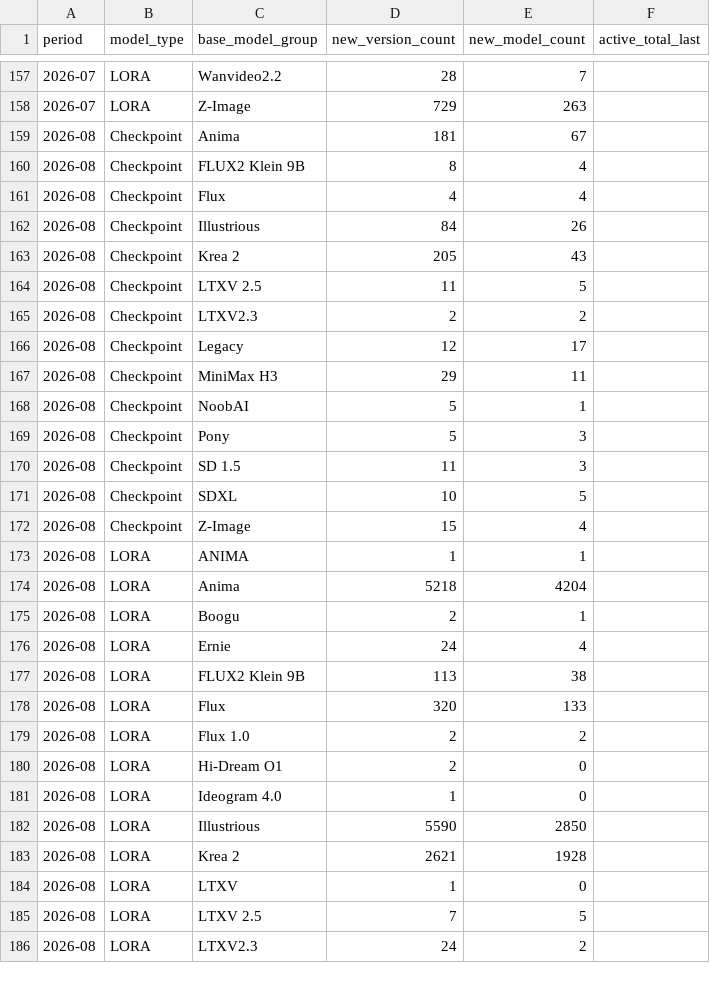
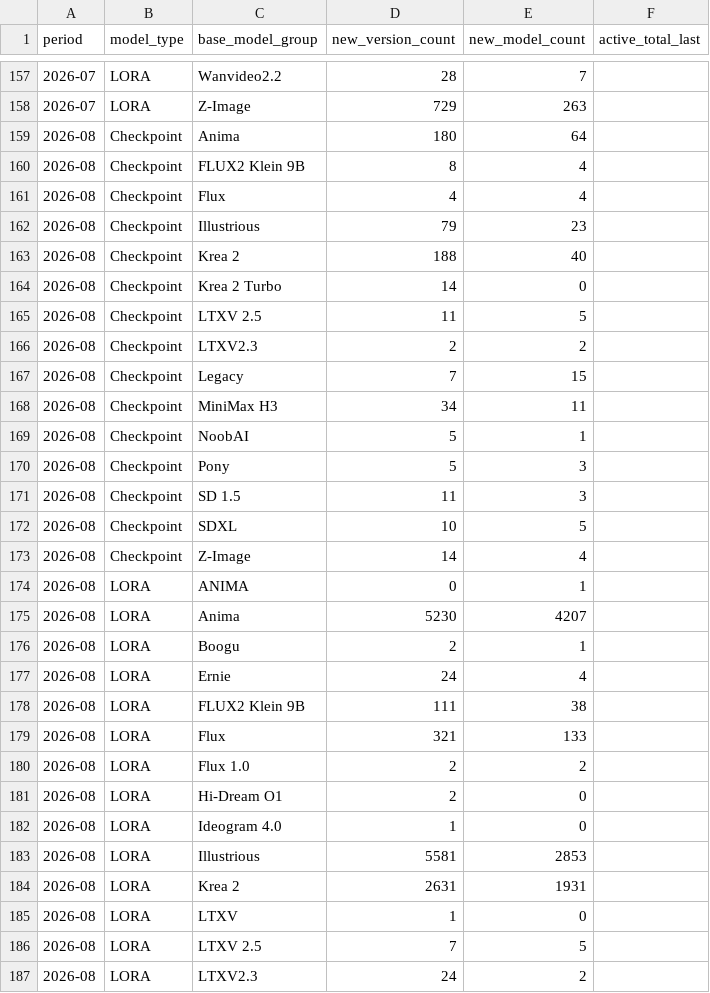
Before and after one commit to Shiba-2-shiba/civiresearch-experimental, a CSV file: data/exports/monthly_counts.csv, drawn as a sheet; only a part is shown, gaps mark what is left out; the diff covers the shown part only.

```diff
--- a/data/exports/monthly_counts.csv
+++ b/data/exports/monthly_counts.csv
@@ -158,11 +158,12 @@ period,model_type,base_model_group,new_version_count,new_model_count,active_tota
 2026-07,LORA,Z-Image,729,263,
-2026-08,Checkpoint,Anima,181,67,
+2026-08,Checkpoint,Anima,180,64,
 2026-08,Checkpoint,FLUX2 Klein 9B,8,4,
 2026-08,Checkpoint,Flux,4,4,
-2026-08,Checkpoint,Illustrious,84,26,
-2026-08,Checkpoint,Krea 2,205,43,
+2026-08,Checkpoint,Illustrious,79,23,
+2026-08,Checkpoint,Krea 2,188,40,
+2026-08,Checkpoint,Krea 2 Turbo,14,0,
 2026-08,Checkpoint,LTXV 2.5,11,5,
 2026-08,Checkpoint,LTXV2.3,2,2,
-2026-08,Checkpoint,Legacy,12,17,
-2026-08,Checkpoint,MiniMax H3,29,11,
+2026-08,Checkpoint,Legacy,7,15,
+2026-08,Checkpoint,MiniMax H3,34,11,
 2026-08,Checkpoint,NoobAI,5,1,
@@ -171,9 +172,9 @@ period,model_type,base_model_group,new_version_count,new_model_count,active_tota
 2026-08,Checkpoint,SDXL,10,5,
-2026-08,Checkpoint,Z-Image,15,4,
-2026-08,LORA,ANIMA,1,1,
-2026-08,LORA,Anima,5218,4204,
+2026-08,Checkpoint,Z-Image,14,4,
+2026-08,LORA,ANIMA,0,1,
+2026-08,LORA,Anima,5230,4207,
 2026-08,LORA,Boogu,2,1,
 2026-08,LORA,Ernie,24,4,
-2026-08,LORA,FLUX2 Klein 9B,113,38,
-2026-08,LORA,Flux,320,133,
+2026-08,LORA,FLUX2 Klein 9B,111,38,
+2026-08,LORA,Flux,321,133,
 2026-08,LORA,Flux 1.0,2,2,
@@ -181,4 +182,4 @@ period,model_type,base_model_group,new_version_count,new_model_count,active_tota
 2026-08,LORA,Ideogram 4.0,1,0,
-2026-08,LORA,Illustrious,5590,2850,
-2026-08,LORA,Krea 2,2621,1928,
+2026-08,LORA,Illustrious,5581,2853,
+2026-08,LORA,Krea 2,2631,1931,
 2026-08,LORA,LTXV,1,0,
```
Also changed, not shown: 2 added rows, 3 removed rows and 124 edited cells elsewhere in this file, data/daily_counts.csv, data/exports/base_model_audit.csv, 54 other files.
